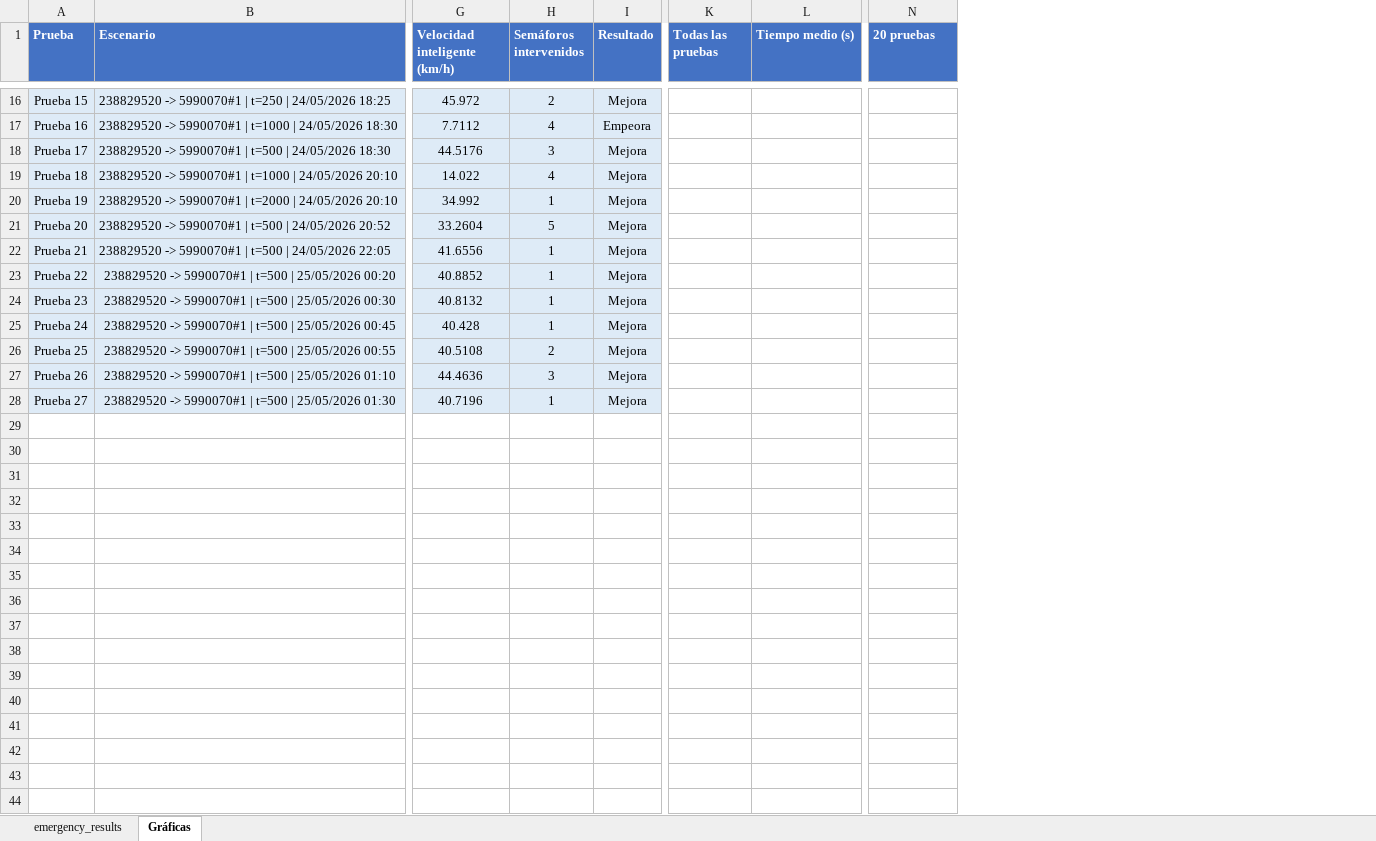
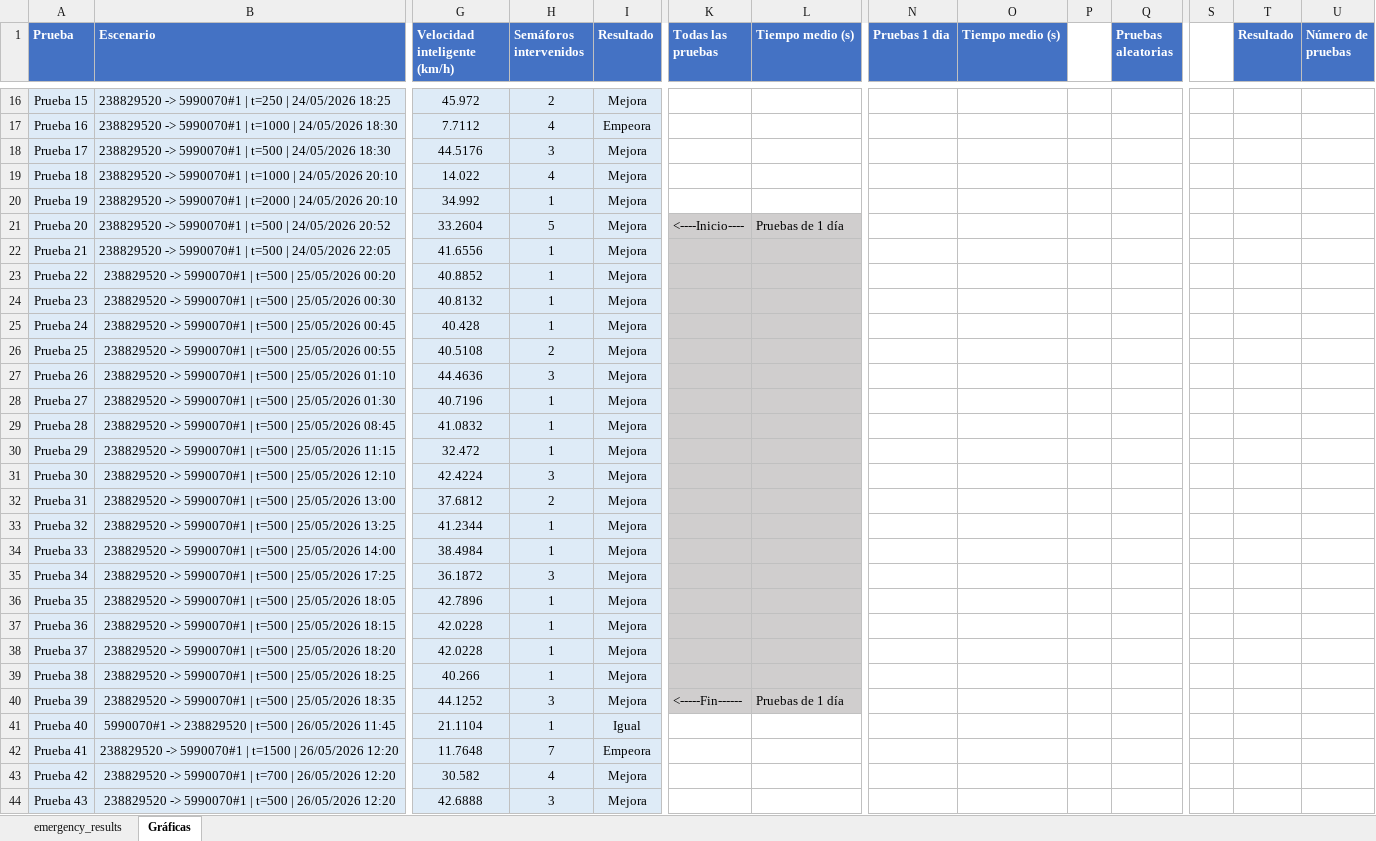
Before and after one commit to jorjorge14/TFM-Gemelo_Digital_de_Movilidad_Urbana, an Excel workbook: version-4/resultados/emergency_results_analisis.xlsx, sheet Gráficas, drawn as a sheet; only a part is shown, gaps mark what is left out; values as stored, in another font and other column widths than the file's, no borders; charts and pictures not drawn; rows hold the shown columns only; the diff covers the shown part only; the diff names each change by its address in the sheet, - before the commit and + after, or states it on an @@ line.

Commit message:
Ejecutando mas pruebas y obteniedo mas resultados en el excel x2

```diff
--- a/version-4/resultados/emergency_results_analisis.xlsx (sheet Gráficas)
+++ b/version-4/resultados/emergency_results_analisis.xlsx (sheet Gráficas)
+column O (Tiempo medio (s)), empty
+column P, empty
+column Q (Pruebas aleatorias), empty
+column S, empty
+column T (Resultado), empty
+column U (Número de pruebas), empty
-N1: 20 pruebas
+N1: Pruebas 1 dia
-K21 (Todas las pruebas): (empty)
+K21 (Todas las pruebas): <----Inicio----
-K21:L28 fill: none
+K21:L28 fill: #D0CECE
-L21 (Tiempo medio (s)): (empty)
+L21 (Tiempo medio (s)): Pruebas de 1 día
+row 29: Prueba 28 | 238829520 -> 5990070#1 | t=500 | 25/05/2026 08:45 | 41.0832 | 1 | Mejora
+row 30: Prueba 29 | 238829520 -> 5990070#1 | t=500 | 25/05/2026 11:15 | 32.472 | 1 | Mejora
+row 31: Prueba 30 | 238829520 -> 5990070#1 | t=500 | 25/05/2026 12:10 | 42.4224 | 3 | Mejora
+row 32: Prueba 31 | 238829520 -> 5990070#1 | t=500 | 25/05/2026 13:00 | 37.6812 | 2 | Mejora
+row 33: Prueba 32 | 238829520 -> 5990070#1 | t=500 | 25/05/2026 13:25 | 41.2344 | 1 | Mejora
+row 34: Prueba 33 | 238829520 -> 5990070#1 | t=500 | 25/05/2026 14:00 | 38.4984 | 1 | Mejora
+row 35: Prueba 34 | 238829520 -> 5990070#1 | t=500 | 25/05/2026 17:25 | 36.1872 | 3 | Mejora
+row 36: Prueba 35 | 238829520 -> 5990070#1 | t=500 | 25/05/2026 18:05 | 42.7896 | 1 | Mejora
+row 37: Prueba 36 | 238829520 -> 5990070#1 | t=500 | 25/05/2026 18:15 | 42.0228 | 1 | Mejora
+row 38: Prueba 37 | 238829520 -> 5990070#1 | t=500 | 25/05/2026 18:20 | 42.0228 | 1 | Mejora
+row 39: Prueba 38 | 238829520 -> 5990070#1 | t=500 | 25/05/2026 18:25 | 40.266 | 1 | Mejora
+row 40: Prueba 39 | 238829520 -> 5990070#1 | t=500 | 25/05/2026 18:35 | 44.1252 | 3 | Mejora | <-----Fin------ | Pruebas de 1 día
+row 41: Prueba 40 | 5990070#1 -> 238829520 | t=500 | 26/05/2026 11:45 | 21.1104 | 1 | Igual
+row 42: Prueba 41 | 238829520 -> 5990070#1 | t=1500 | 26/05/2026 12:20 | 11.7648 | 7 | Empeora
+row 43: Prueba 42 | 238829520 -> 5990070#1 | t=700 | 26/05/2026 12:20 | 30.582 | 4 | Mejora
+row 44: Prueba 43 | 238829520 -> 5990070#1 | t=500 | 26/05/2026 12:20 | 42.6888 | 3 | Mejora
```
Also changed, not shown: 2 edited cells elsewhere in this sheet, sheet emergency_results, formulas that keep their value, charts or pictures, 6 other files.
